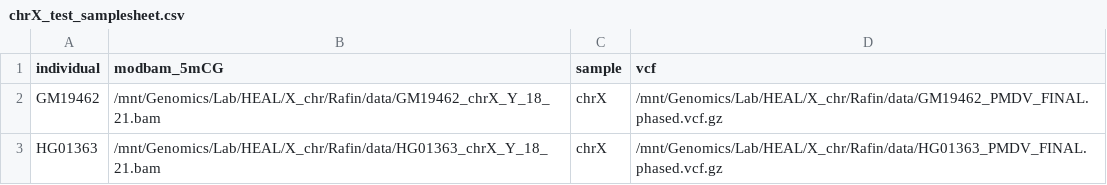
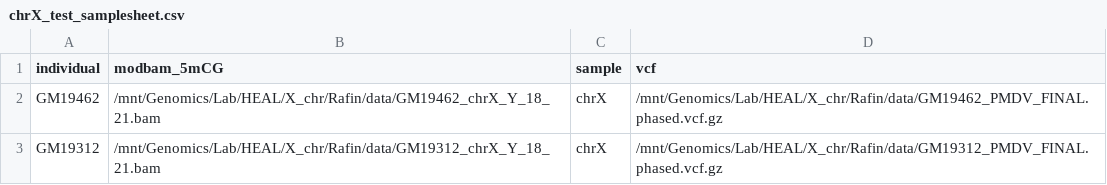
Before and after one commit to RafinGazi/SkewX, a CSV file: chrX_test_samplesheet.csv, drawn as a sheet.

```diff
--- a/chrX_test_samplesheet.csv
+++ b/chrX_test_samplesheet.csv
@@ -2,2 +2,2 @@ individual,modbam_5mCG,sample,vcf
 GM19462,/mnt/Genomics/Lab/HEAL/X_chr/Rafin/data/GM19462_chrX_Y_18_21.bam,chrX,/mnt/Genomics/Lab/HEAL/X_chr/Rafin/data/GM19462_PMDV_FINAL.phased.vcf.gz
-HG01363,/mnt/Genomics/Lab/HEAL/X_chr/Rafin/data/HG01363_chrX_Y_18_21.bam,chrX,/mnt/Genomics/Lab/HEAL/X_chr/Rafin/data/HG01363_PMDV_FINAL.phased.vcf.gz
+GM19312,/mnt/Genomics/Lab/HEAL/X_chr/Rafin/data/GM19312_chrX_Y_18_21.bam,chrX,/mnt/Genomics/Lab/HEAL/X_chr/Rafin/data/GM19312_PMDV_FINAL.phased.vcf.gz
```
Also changed, not shown: 6 other files.
